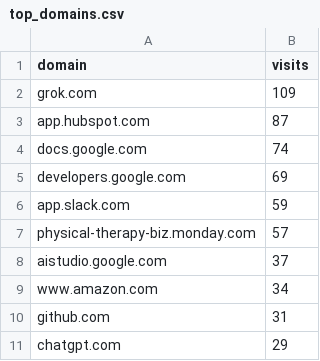
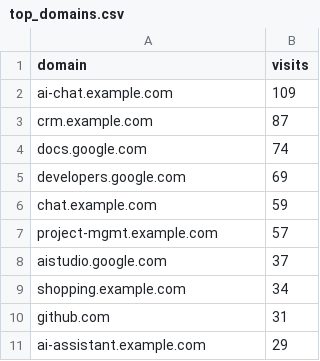
Before and after one commit to johnlicataptbiz/DailyAccomplishments, a CSV file: top_domains.csv, drawn as a sheet.

Commit message:
chore: redact personal/client data for public repo

```diff
--- a/top_domains.csv
+++ b/top_domains.csv
@@ -1,11 +1,11 @@
 domain,visits
-grok.com,109
-app.hubspot.com,87
+ai-chat.example.com,109
+crm.example.com,87
 docs.google.com,74
 developers.google.com,69
-app.slack.com,59
-physical-therapy-biz.monday.com,57
+chat.example.com,59
+project-mgmt.example.com,57
 aistudio.google.com,37
-www.amazon.com,34
+shopping.example.com,34
 github.com,31
-chatgpt.com,29
+ai-assistant.example.com,29
```
Also changed, not shown: 6 other files.
